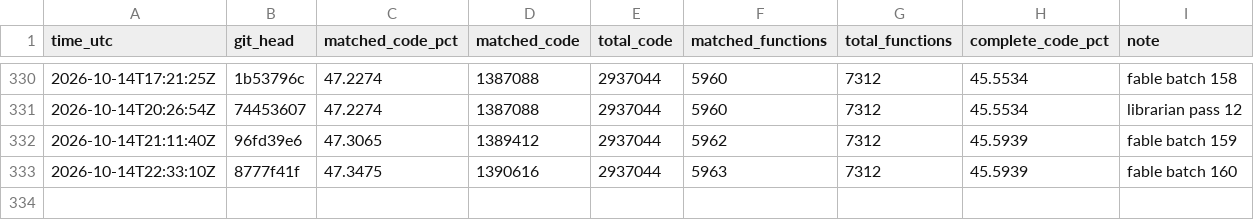
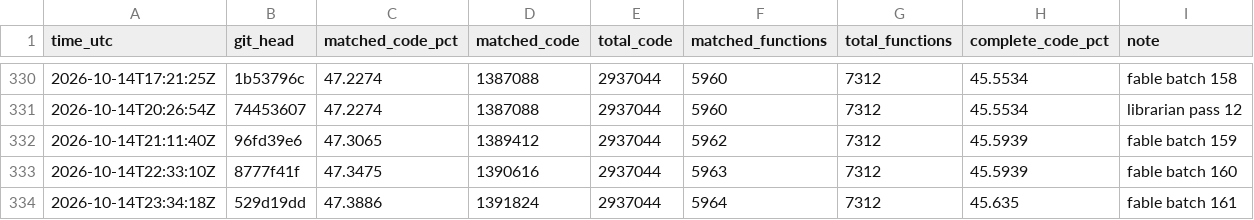
Before and after one commit to deltawave784/fzgx, a CSV file: state/progress.csv, drawn as a sheet; only a part is shown, gaps mark what is left out.

```diff
--- a/state/progress.csv
+++ b/state/progress.csv
@@ -333 +333,2 @@ time_utc,git_head,matched_code_pct,matched_code,total_code,matched_functions,tot
 2026-10-14T22:33:10Z,8777f41f,47.3475,1390616,2937044,5963,7312,45.5939,fable batch 160
+2026-10-14T23:34:18Z,529d19dd,47.3886,1391824,2937044,5964,7312,45.635,fable batch 161
```
